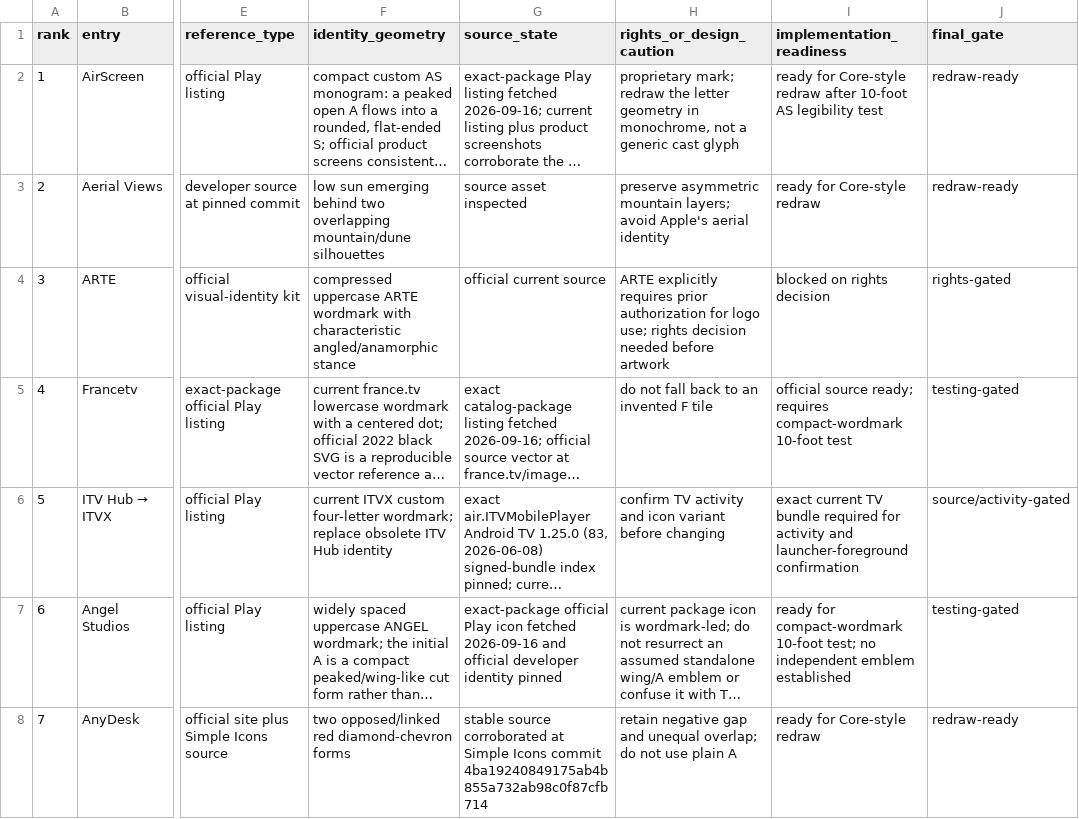
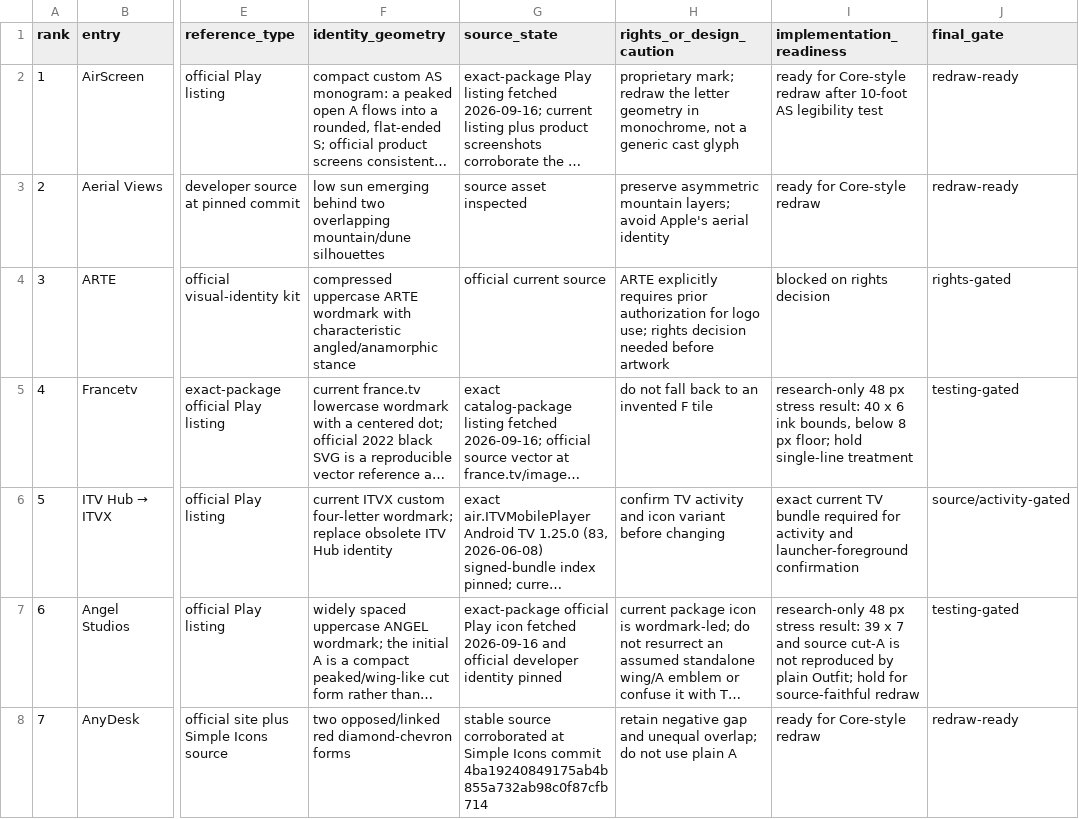
Before and after one commit to brevityA/CoreBuildsApps, a CSV file: docs/research/icon-visual-source-matrix-2026-09-15.csv, drawn as a sheet; only a part is shown, gaps mark what is left out; long unchanged cells end in …; the diff covers the shown part only; the diff names each change by its address in the sheet, - before the commit and + after, or states it on an @@ line.

Commit message:
docs: add wordmark gate stress test
Co-authored-by: arena-agent <297053741+arena-agent@users.noreply.github.com>

```diff
--- a/docs/research/icon-visual-source-matrix-2026-09-15.csv
+++ b/docs/research/icon-visual-source-matrix-2026-09-15.csv
-I5 (implementation_readiness): official source ready; requires compact-wordmark 10-foot test
+I5 (implementation_readiness): research-only 48 px stress result: 40 x 6 ink bounds, below 8 px floor; hold single-line treatment
-I7 (implementation_readiness): ready for compact-wordmark 10-foot test; no independent emblem established
+I7 (implementation_readiness): research-only 48 px stress result: 39 x 7 and source cut-A is not reproduced by plain Outfit; hold for source-faithful redraw
```
Also changed, not shown: 3 edited cells elsewhere in this file, 3 other files.
